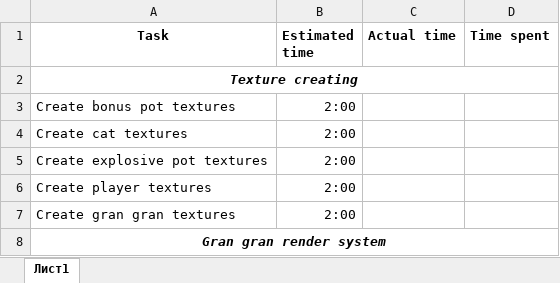
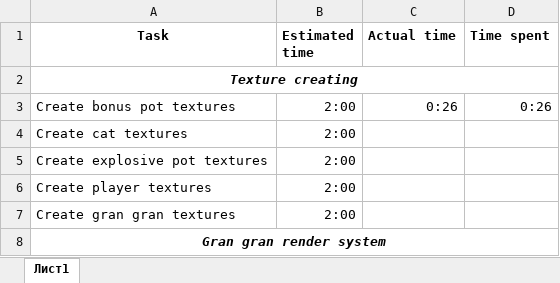
Before and after one commit to HighstoneGD/Android-Game, an Excel workbook: Estimate.xlsx, sheet Лист1, drawn as a sheet; only a part is shown; values as stored, in another font and other column widths than the file's, no borders; the diff names each change by its address in the sheet, - before the commit and + after, or states it on an @@ line.

```diff
--- a/Estimate.xlsx (sheet Лист1)
+++ b/Estimate.xlsx (sheet Лист1)
-C3 (Actual time): (empty)
+C3 (Actual time): 0:26
-D3 (Time spent): (empty)
+D3 (Time spent): 0:26
```
Also changed, not shown: 20 other files.
